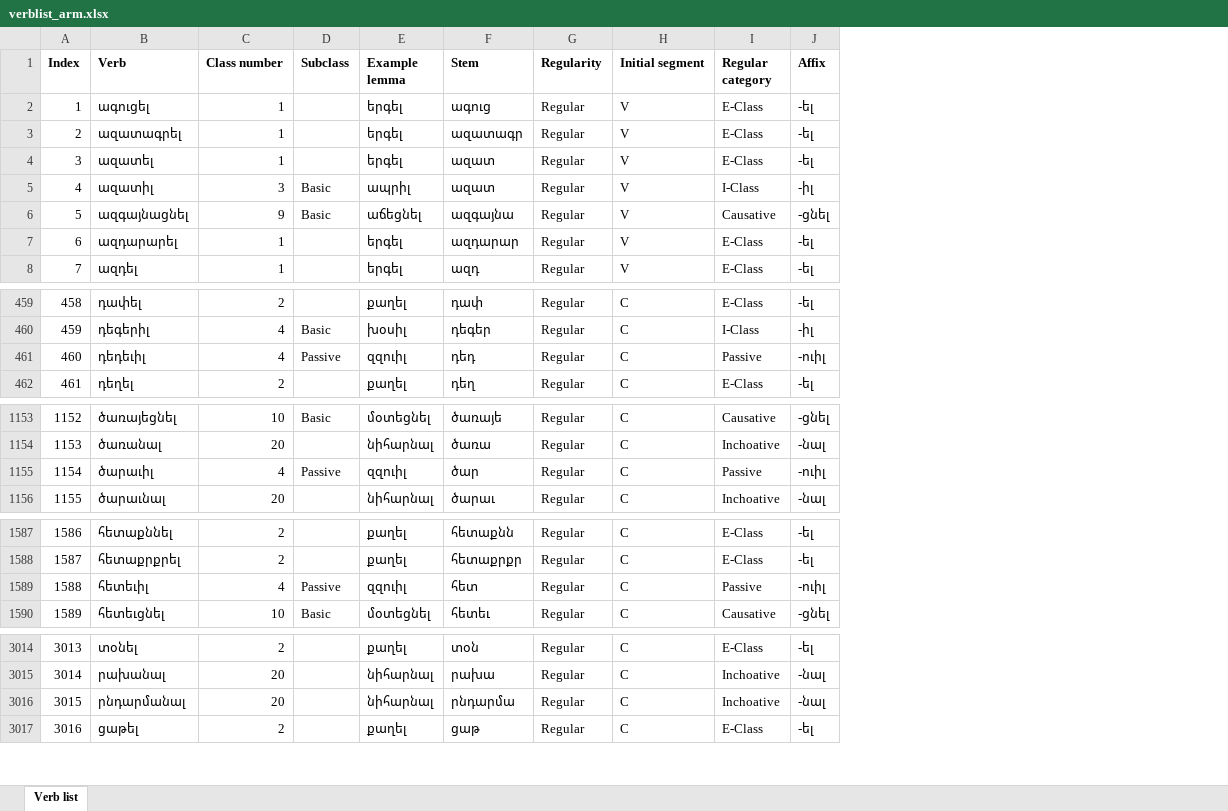
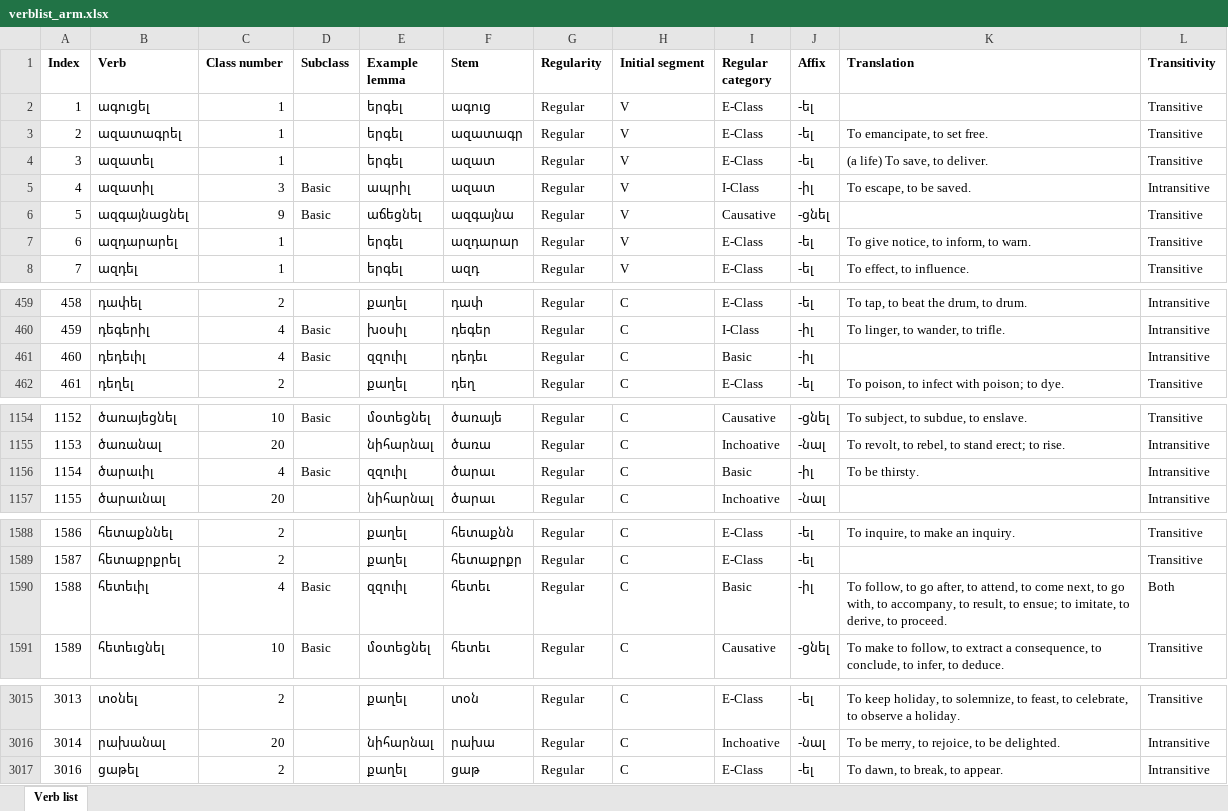
Before and after one commit to jhdeov/ArmenianVerbs, an Excel workbook: verblist/verblist_excel/verblist_arm.xlsx, sheet Verb list, drawn as a sheet; only a part is shown, gaps mark what is left out; values as stored, in another font and other column widths than the file's, no borders; removed rows and columns are numbered as before the commit, all else as after; the diff covers the shown part only; the diff names each change by its address in the sheet, - before the commit and + after, or states it on an @@ line.

Commit message:
added features and translation to verb list

```diff
--- a/verblist/verblist_excel/verblist_arm.xlsx (sheet Verb list)
+++ b/verblist/verblist_excel/verblist_arm.xlsx (sheet Verb list)
+column K (Translation), rows 3-8: To emancipate, to set free. | (a life) To save, to deliver. | To escape, to be saved. |  | To give notice, to inform, to warn. | To effect, to influence.; rows 459-462: To tap, to beat the drum, to drum. | To linger, to wander, to trifle. |  | To poison, to infect with poison; to dye.; rows 1154-1156: To subject, to subdue, to enslave. | To revolt, to rebel, to stand erect; to rise. | To be thirsty.; rows 1588-1591: To inquire, to make an inquiry. |  | To follow, to go after, to attend, to come next, to go with, to accompany, to result, to ensue; to imitate, to derive, to proceed. | To make to follow, to extract a consequence, to conclude, to infer, to deduce.; rows 3015-3017: To keep holiday, to solemnize, to feast, to celebrate, to observe a holiday. | To be merry, to rejoice, to be delighted. | To dawn, to break, to appear.
+column L (Transitivity), rows 2-8: Transitive | Transitive | Transitive | Intransitive | Transitive | Transitive | Transitive; rows 459-462: Intransitive | Intransitive | Intransitive | Transitive; rows 1154-1157: Transitive | Intransitive | Intransitive | Intransitive; rows 1588-1591: Transitive | Transitive | Both | Transitive; rows 3015-3017: Transitive | Intransitive | Intransitive
-D461 (Subclass): Passive
+D461 (Subclass): Basic
-F461 (Stem): դեդ
+F461 (Stem): դեդեւ
-I461 (Regular category): Passive
+I461 (Regular category): Basic
-J461 (Affix): -ուիլ
+J461 (Affix): -իլ
-D1156 (Subclass): Passive
+D1156 (Subclass): Basic
-F1156 (Stem): ծար
+F1156 (Stem): ծարաւ
-I1156 (Regular category): Passive
+I1156 (Regular category): Basic
-J1156 (Affix): -ուիլ
+J1156 (Affix): -իլ
-D1590 (Subclass): Passive
+D1590 (Subclass): Basic
-F1590 (Stem): հետ
+F1590 (Stem): հետեւ
-I1590 (Regular category): Passive
+I1590 (Regular category): Basic
-J1590 (Affix): -ուիլ
+J1590 (Affix): -իլ
-row 3016: 3015 | րնդարմանալ | 20 |  | նիհարնալ | րնդարմա | Regular | C | Inchoative | -նալ
```
Also changed, not shown: 6 added rows, 5 removed rows and 15 edited cells elsewhere in this sheet, verblist/verblist_excel/verblist_trans.xlsx, 2 other files.
